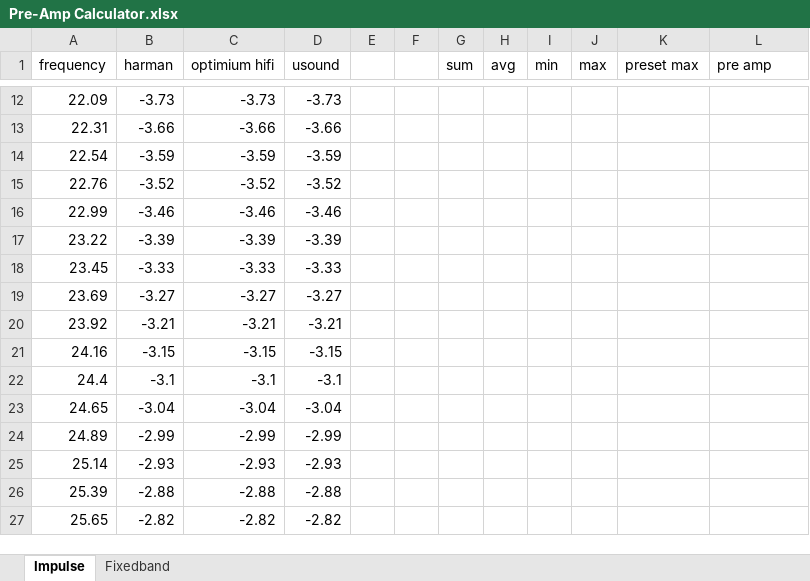
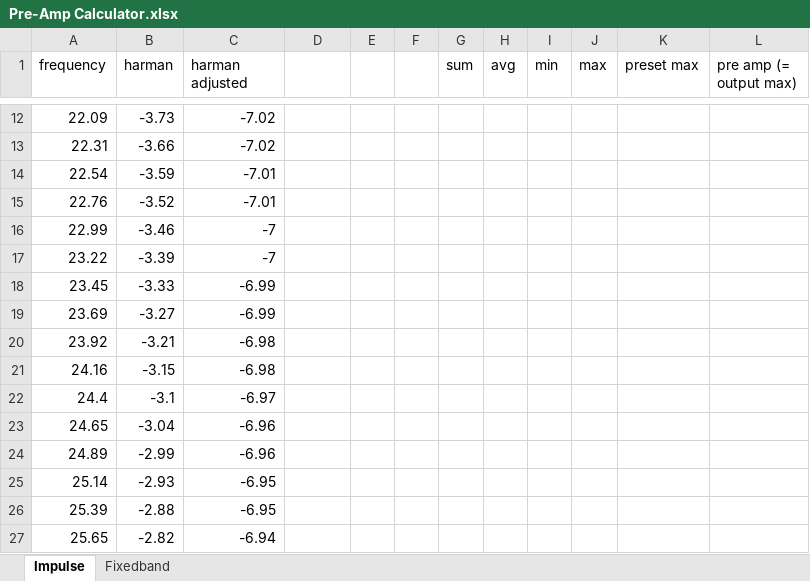
Before and after one commit to Blah029/autoeq-workspace, an Excel workbook: my_results/Pre-Amp Calculator.xlsx, sheet Impulse, drawn as a sheet; only a part is shown, gaps mark what is left out; values as stored, in another font and other column widths than the file's, no borders; the diff covers the shown part only; the diff names each change by its address in the sheet, - before the commit and + after, or states it on an @@ line.

Commit message:
Update targets
- Add harman over ear preference adjusted target
- Add configuration details for harman over ear and etymotic adjusted targets
- Calculate EQ for adjusted harman over ear target
- Remove JM1 8 dB/octave tilt 7 dB bass boost target
- Remove JBL 720BT original EQ
  - Filk
  - kr0mka

```diff
--- a/my_results/Pre-Amp Calculator.xlsx (sheet Impulse)
+++ b/my_results/Pre-Amp Calculator.xlsx (sheet Impulse)
-C1: optimium hifi
+C1: harman adjusted
-D1: usound
+D1: (empty)
-L1: pre amp
+L1: pre amp (= output max)
-C12 (harman adjusted): -3.73
+C12 (harman adjusted): -7.02
-D12: -3.73
+D12: (empty)
-C13 (harman adjusted): -3.66
+C13 (harman adjusted): -7.02
-D13: -3.66
+D13: (empty)
-C14 (harman adjusted): -3.59
+C14 (harman adjusted): -7.01
-D14: -3.59
+D14: (empty)
-C15 (harman adjusted): -3.52
+C15 (harman adjusted): -7.01
-D15: -3.52
+D15: (empty)
-C16 (harman adjusted): -3.46
+C16 (harman adjusted): -7
-D16: -3.46
+D16: (empty)
-C17 (harman adjusted): -3.39
+C17 (harman adjusted): -7
-D17: -3.39
+D17: (empty)
-C18 (harman adjusted): -3.33
+C18 (harman adjusted): -6.99
-D18: -3.33
+D18: (empty)
-C19 (harman adjusted): -3.27
+C19 (harman adjusted): -6.99
-D19: -3.27
+D19: (empty)
-C20 (harman adjusted): -3.21
+C20 (harman adjusted): -6.98
-D20: -3.21
+D20: (empty)
-C21 (harman adjusted): -3.15
+C21 (harman adjusted): -6.98
-D21: -3.15
+D21: (empty)
-C22 (harman adjusted): -3.1
+C22 (harman adjusted): -6.97
-D22: -3.1
+D22: (empty)
-C23 (harman adjusted): -3.04
+C23 (harman adjusted): -6.96
-D23: -3.04
+D23: (empty)
-C24 (harman adjusted): -2.99
+C24 (harman adjusted): -6.96
-D24: -2.99
+D24: (empty)
-C25 (harman adjusted): -2.93
+C25 (harman adjusted): -6.95
-D25: -2.93
+D25: (empty)
-C26 (harman adjusted): -2.88
+C26 (harman adjusted): -6.95
-D26: -2.88
+D26: (empty)
-C27 (harman adjusted): -2.82
+C27 (harman adjusted): -6.94
-D27: -2.82
+D27: (empty)
```
Also changed, not shown: 1367 edited cells and cell formats elsewhere in this sheet, 45 other files.
